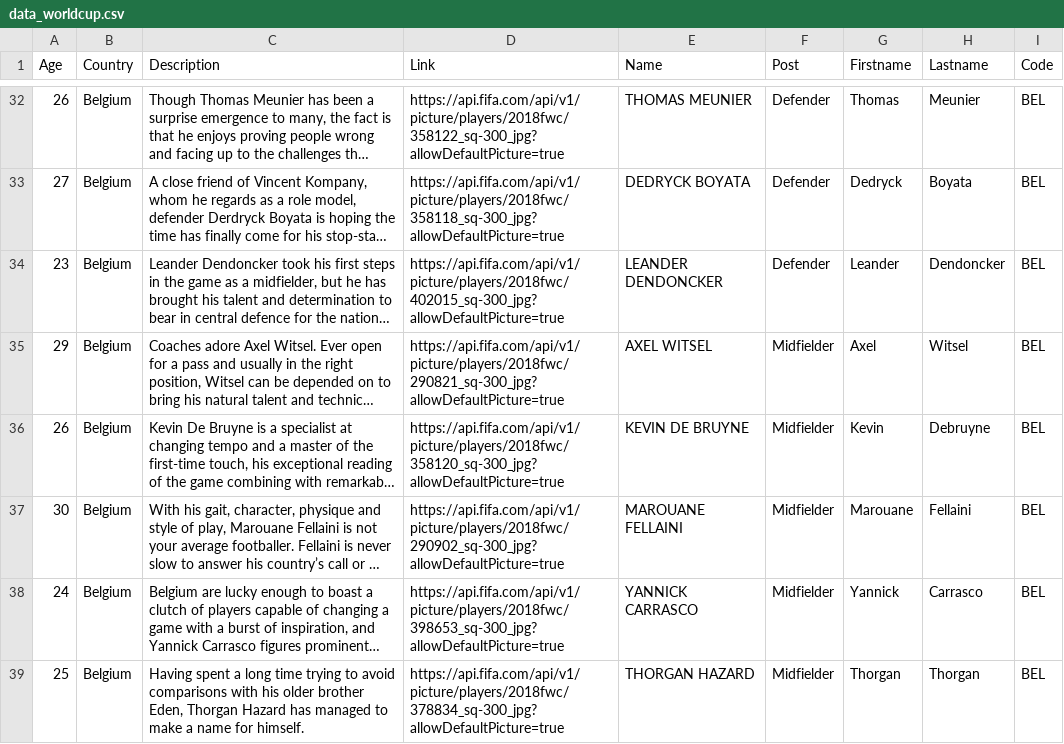
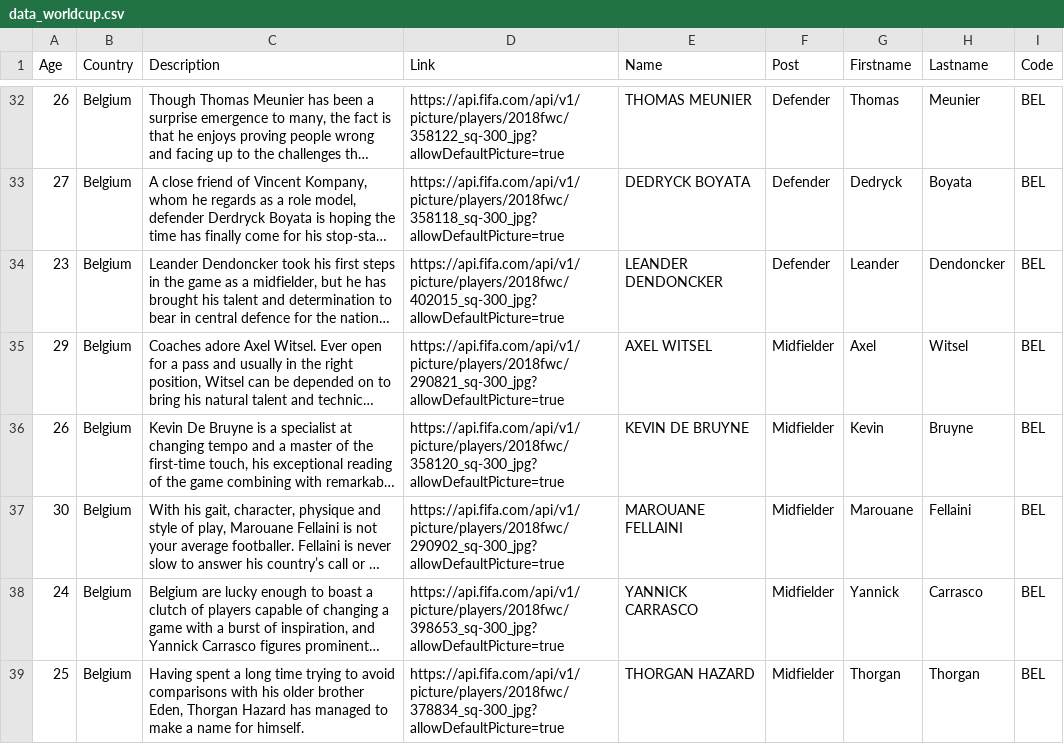
Before and after one commit to ClementTr/WorldCup_Dashboard, a CSV file: Crawler/data_worldcup.csv, drawn as a sheet; only a part is shown, gaps mark what is left out; long unchanged cells end in …; the diff names each change by its address in the sheet, - before the commit and + after, or states it on an @@ line.

Commit message:
First commit passage eliminations phase

```diff
--- a/Crawler/data_worldcup.csv
+++ b/Crawler/data_worldcup.csv
-H36 (Lastname): Debruyne
+H36 (Lastname): Bruyne
```
Also changed, not shown: 7 other files.
